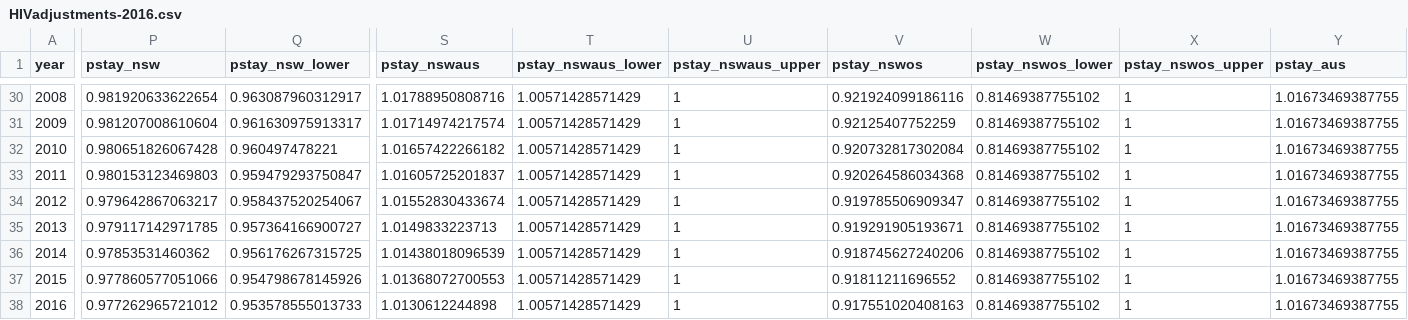
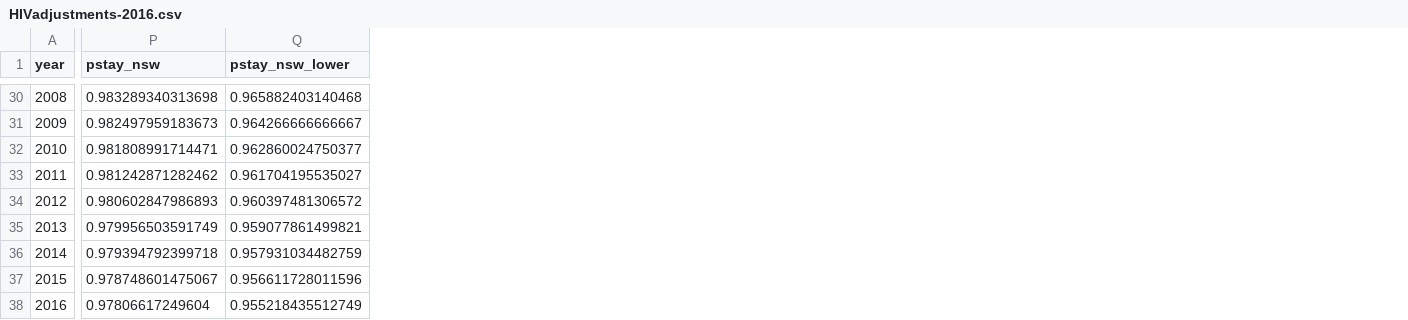
Before and after one commit to The-Kirby-Institute/Cascade_calculations, a CSV file: HIV/data/HIVadjustments-2016.csv, drawn as a sheet; only a part is shown, gaps mark what is left out; the diff covers the shown part only; the diff names each change by its address in the sheet, - before the commit and + after, or states it on an @@ line.

```diff
--- a/HIV/data/HIVadjustments-2016.csv
+++ b/HIV/data/HIVadjustments-2016.csv
-column S (pstay_nswaus), rows 30-38: 1.01788950808716 | 1.01714974217574 | 1.01657422266182 | 1.01605725201837 | 1.01552830433674 | 1.0149833223713 | 1.01438018096539 | 1.01368072700553 | 1.0130612244898
-column T (pstay_nswaus_lower), rows 30-38: all 1.00571428571429
-column U (pstay_nswaus_upper), rows 30-38: all 1
-column V (pstay_nswos), rows 30-38: 0.921924099186116 | 0.92125407752259 | 0.920732817302084 | 0.920264586034368 | 0.919785506909347 | 0.919291905193671 | 0.918745627240206 | 0.91811211696552 | 0.917551020408163
-column W (pstay_nswos_lower), rows 30-38: all 0.81469387755102
-column X (pstay_nswos_upper), rows 30-38: all 1
-column Y (pstay_aus), rows 30-38: all 1.01673469387755
-P30 (pstay_nsw): 0.981920633622654
+P30 (pstay_nsw): 0.983289340313698
-Q30 (pstay_nsw_lower): 0.963087960312917
+Q30 (pstay_nsw_lower): 0.965882403140468
-P31 (pstay_nsw): 0.981207008610604
+P31 (pstay_nsw): 0.982497959183673
-Q31 (pstay_nsw_lower): 0.961630975913317
+Q31 (pstay_nsw_lower): 0.964266666666667
-P32 (pstay_nsw): 0.980651826067428
+P32 (pstay_nsw): 0.981808991714471
-Q32 (pstay_nsw_lower): 0.960497478221
+Q32 (pstay_nsw_lower): 0.962860024750377
-P33 (pstay_nsw): 0.980153123469803
+P33 (pstay_nsw): 0.981242871282462
-Q33 (pstay_nsw_lower): 0.959479293750847
+Q33 (pstay_nsw_lower): 0.961704195535027
-P34 (pstay_nsw): 0.979642867063217
+P34 (pstay_nsw): 0.980602847986893
-Q34 (pstay_nsw_lower): 0.958437520254067
+Q34 (pstay_nsw_lower): 0.960397481306572
-P35 (pstay_nsw): 0.979117142971785
+P35 (pstay_nsw): 0.979956503591749
-Q35 (pstay_nsw_lower): 0.957364166900727
+Q35 (pstay_nsw_lower): 0.959077861499821
-P36 (pstay_nsw): 0.97853531460362
+P36 (pstay_nsw): 0.979394792399718
-Q36 (pstay_nsw_lower): 0.956176267315725
+Q36 (pstay_nsw_lower): 0.957931034482759
-P37 (pstay_nsw): 0.977860577051066
+P37 (pstay_nsw): 0.978748601475067
-Q37 (pstay_nsw_lower): 0.954798678145926
+Q37 (pstay_nsw_lower): 0.956611728011596
-P38 (pstay_nsw): 0.977262965721012
+P38 (pstay_nsw): 0.97806617249604
-Q38 (pstay_nsw_lower): 0.953578555013733
+Q38 (pstay_nsw_lower): 0.955218435512749
```
Also changed, not shown: 5 removed columns and 52 edited cells elsewhere in this file, 11 other files.
